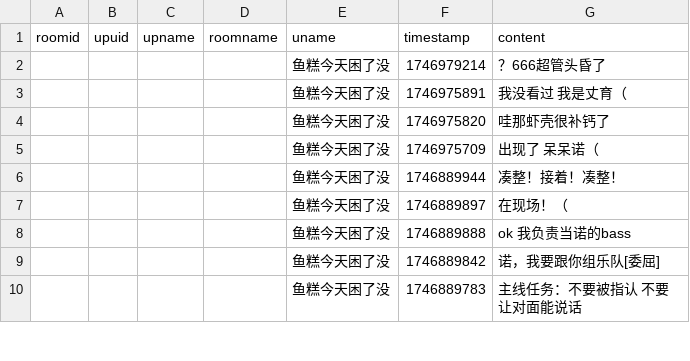
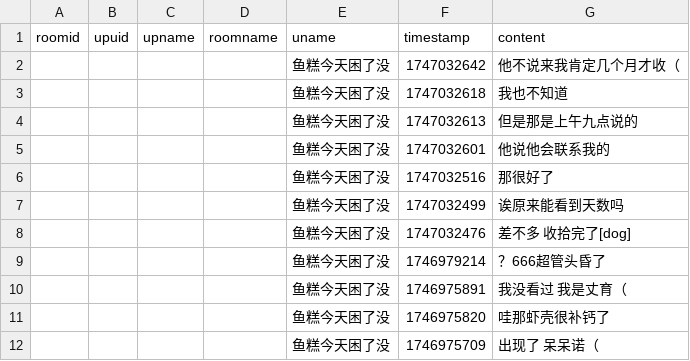
Before and after one commit to YurenHao0426/MuxianSexualRepressionHistory, a CSV file: livedanmu.csv, drawn as a sheet; only a part is shown; the shorter side is filled out with more unchanged rows; the diff names each change by its address in the sheet, - before the commit and + after, or states it on an @@ line.

```diff
--- a/livedanmu.csv
+++ b/livedanmu.csv
+row 2:  |  |  |  | 鱼糕今天困了没 | 1747032642 | 他不说来我肯定几个月才收（
+row 3:  |  |  |  | 鱼糕今天困了没 | 1747032618 | 我也不知道
+row 4:  |  |  |  | 鱼糕今天困了没 | 1747032613 | 但是那是上午九点说的
+row 5:  |  |  |  | 鱼糕今天困了没 | 1747032601 | 他说他会联系我的
+row 6:  |  |  |  | 鱼糕今天困了没 | 1747032516 | 那很好了
+row 7:  |  |  |  | 鱼糕今天困了没 | 1747032499 | 诶原来能看到天数吗
+row 8:  |  |  |  | 鱼糕今天困了没 | 1747032476 | 差不多 收拾完了[dog]
```
